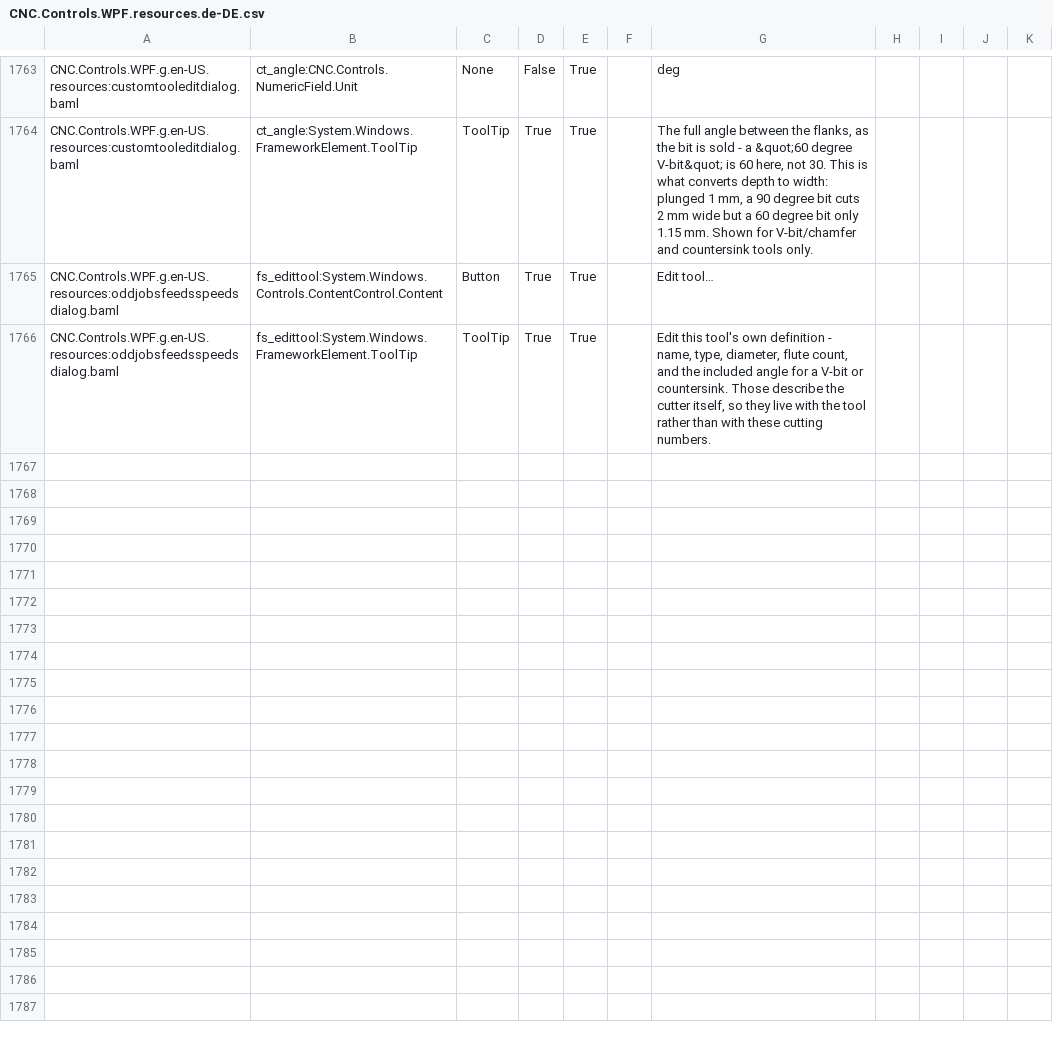
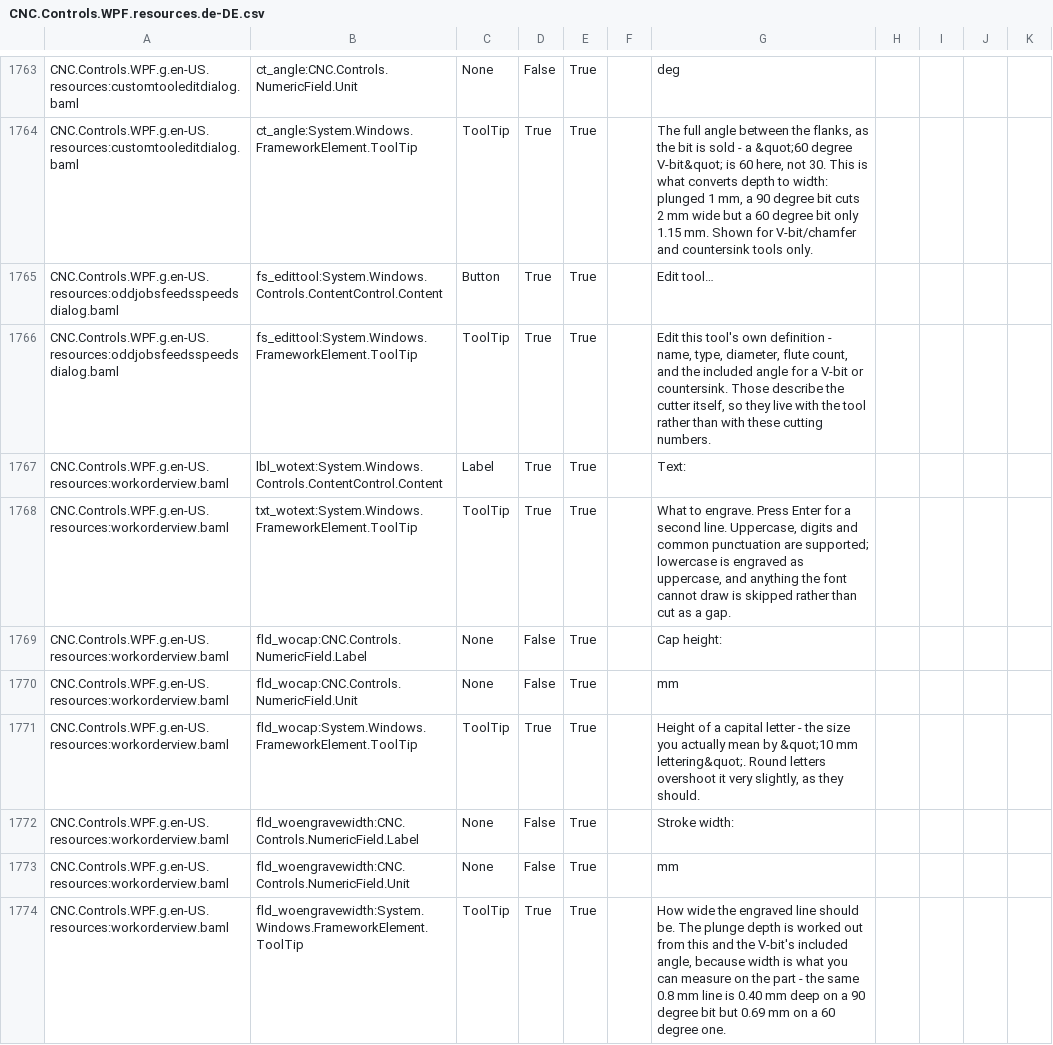
Before and after one commit to ioSenderV2/ioSender, a CSV file: Locale/de-DE/csv/CNC.Controls.WPF.resources.de-DE.csv, drawn as a sheet; only a part is shown, gaps mark what is left out; the diff names each change by its address in the sheet, - before the commit and + after, or states it on an @@ line.

```diff
--- a/Locale/de-DE/csv/CNC.Controls.WPF.resources.de-DE.csv
+++ b/Locale/de-DE/csv/CNC.Controls.WPF.resources.de-DE.csv
+row 1767: CNC.Controls.WPF.g.en-US.resources:workorderview.baml | lbl_wotext:System.Windows.Controls.ContentControl.Content | Label | True | True |  | Text:
+row 1768: CNC.Controls.WPF.g.en-US.resources:workorderview.baml | txt_wotext:System.Windows.FrameworkElement.ToolTip | ToolTip | True | True |  | What to engrave. Press Enter for a second line. Uppercase, digits and common punctuation are supported; lowercase is engraved as uppercase, and anything the font cannot draw is skipped rather than cut as a gap.
+row 1769: CNC.Controls.WPF.g.en-US.resources:workorderview.baml | fld_wocap:CNC.Controls.NumericField.Label | None | False | True |  | Cap height:
+row 1770: CNC.Controls.WPF.g.en-US.resources:workorderview.baml | fld_wocap:CNC.Controls.NumericField.Unit | None | False | True |  | mm
+row 1771: CNC.Controls.WPF.g.en-US.resources:workorderview.baml | fld_wocap:System.Windows.FrameworkElement.ToolTip | ToolTip | True | True |  | Height of a capital letter - the size you actually mean by &quot;10 mm lettering&quot;. Round letters overshoot it very slightly, as they should.
+row 1772: CNC.Controls.WPF.g.en-US.resources:workorderview.baml | fld_woengravewidth:CNC.Controls.NumericField.Label | None | False | True |  | Stroke width:
+row 1773: CNC.Controls.WPF.g.en-US.resources:workorderview.baml | fld_woengravewidth:CNC.Controls.NumericField.Unit | None | False | True |  | mm
+row 1774: CNC.Controls.WPF.g.en-US.resources:workorderview.baml | fld_woengravewidth:System.Windows.FrameworkElement.ToolTip | ToolTip | True | True |  | How wide the engraved line should be. The plunge depth is worked out from this and the V-bit's included angle, because width is what you can measure on the part - the same 0.8 mm line is 0.40 mm deep on a 90 degree bit but 0.69 mm on a 60 degree one.
```
Also changed, not shown: Locale/en-US/csv/CNC.Controls.WPF.resources.en-US.csv, Locale/hu-HU/csv/CNC.Controls.WPF.resources.hu-HU.csv, 7 other files.
